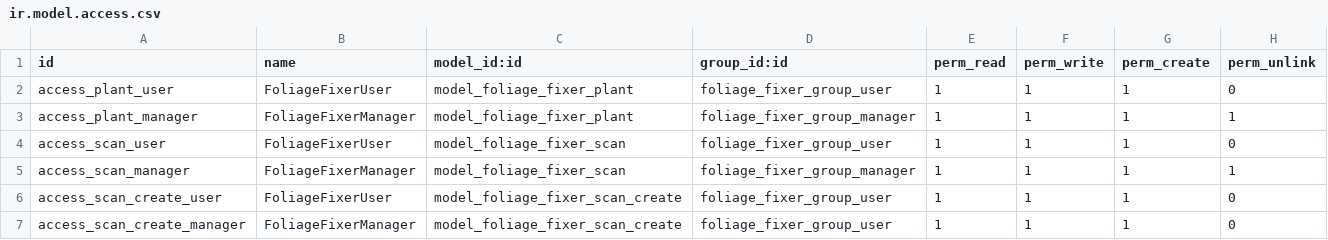
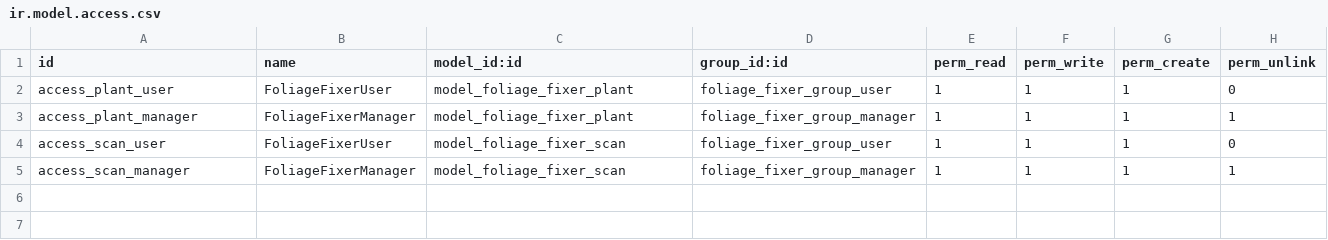
Before and after one commit to vedkm/foliage_fixer_odoo_app, a CSV file: security/ir.model.access.csv, drawn as a sheet.

Commit message:
[ADD] foliage_fixer_app: remove wizard access and fixed warning image and image binary have same label

```diff
--- a/security/ir.model.access.csv
+++ b/security/ir.model.access.csv
@@ -5,3 +5 @@ access_scan_user,FoliageFixerUser,model_foliage_fixer_scan,foliage_fixer_group_u
 access_scan_manager,FoliageFixerManager,model_foliage_fixer_scan,foliage_fixer_group_manager,1,1,1,1
-access_scan_create_user,FoliageFixerUser,model_foliage_fixer_scan_create,foliage_fixer_group_user,1,1,1,0
-access_scan_create_manager,FoliageFixerManager,model_foliage_fixer_scan_create,foliage_fixer_group_user,1,1,1,0
```
Also changed, not shown: 1 other file.
